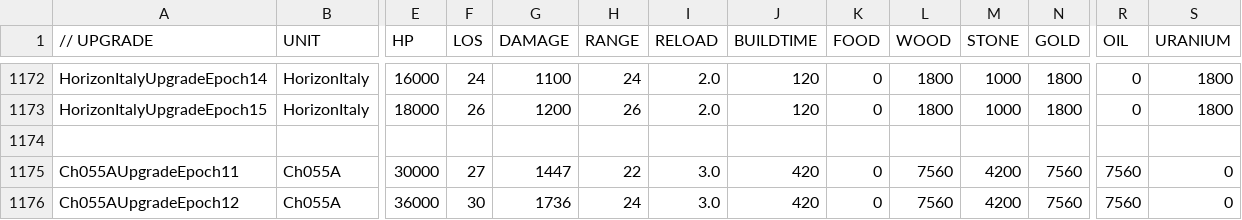
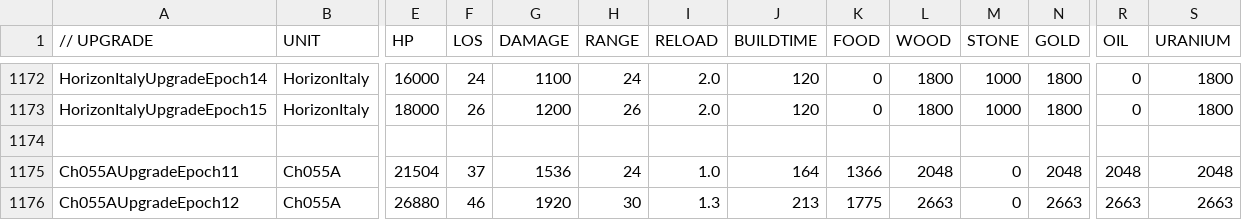
Before and after one commit to luojiang419/ee2, a CSV file: game-metadata/EE2X_db/TechTree/upgrade_unittypes.csv, drawn as a sheet; only a part is shown, gaps mark what is left out; the diff covers the shown part only; the diff names each change by its address in the sheet, - before the commit and + after, or states it on an @@ line.

```diff
--- a/game-metadata/EE2X_db/TechTree/upgrade_unittypes.csv
+++ b/game-metadata/EE2X_db/TechTree/upgrade_unittypes.csv
-E1175 (HP): 30000
+E1175 (HP): 21504
-F1175 (LOS): 27
+F1175 (LOS): 37
-G1175 (DAMAGE): 1447
+G1175 (DAMAGE): 1536
-H1175 (RANGE): 22
+H1175 (RANGE): 24
-I1175 (RELOAD): 3.0
+I1175 (RELOAD): 1.0
-J1175 (BUILDTIME): 420
+J1175 (BUILDTIME): 164
-K1175 (FOOD): 0
+K1175 (FOOD): 1366
-L1175 (WOOD): 7560
+L1175 (WOOD): 2048
-M1175:M1176 (STONE): 4200
+M1175:M1176 (STONE): 0
-N1175 (GOLD): 7560
+N1175 (GOLD): 2048
-R1175 (OIL): 7560
+R1175 (OIL): 2048
-S1175 (URANIUM): 0
+S1175 (URANIUM): 2048
-E1176 (HP): 36000
+E1176 (HP): 26880
-F1176 (LOS): 30
+F1176 (LOS): 46
-G1176 (DAMAGE): 1736
+G1176 (DAMAGE): 1920
-H1176 (RANGE): 24
+H1176 (RANGE): 30
-I1176 (RELOAD): 3.0
+I1176 (RELOAD): 1.3
-J1176 (BUILDTIME): 420
+J1176 (BUILDTIME): 213
-K1176 (FOOD): 0
+K1176 (FOOD): 1775
-L1176 (WOOD): 7560
+L1176 (WOOD): 2663
-N1176 (GOLD): 7560
+N1176 (GOLD): 2663
-R1176 (OIL): 7560
+R1176 (OIL): 2663
-S1176 (URANIUM): 0
+S1176 (URANIUM): 2663
```
Also changed, not shown: 36 edited cells elsewhere in this file, 4 other files.
